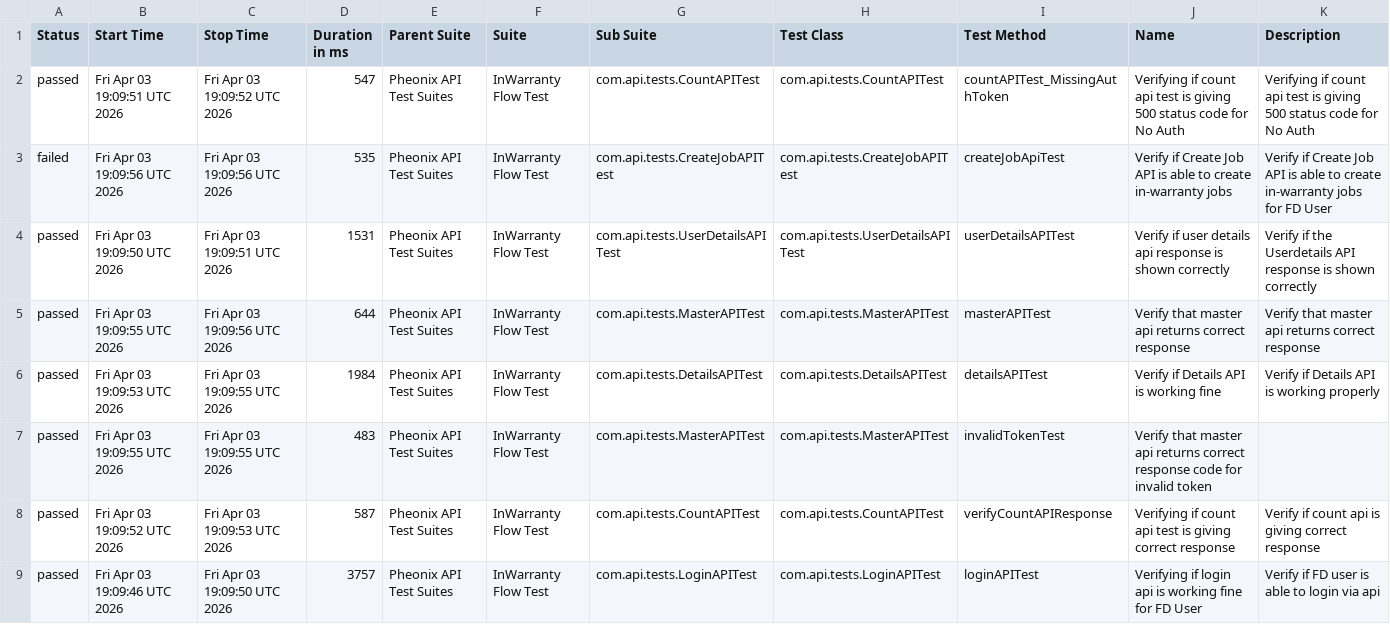
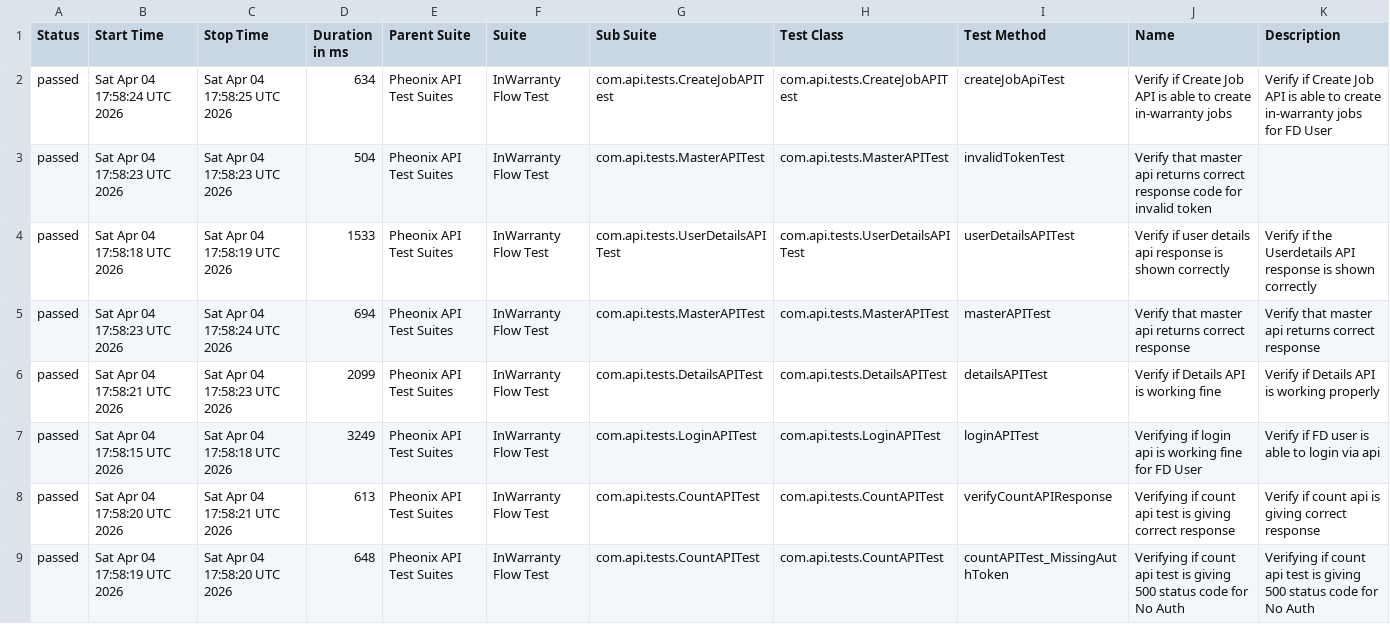
Before and after one commit to kstvds24/Phoenix-TestAutomationFrameWork, a CSV file: data/suites.csv, drawn as a sheet.

```diff
--- a/data/suites.csv
+++ b/data/suites.csv
@@ -1,9 +1,9 @@
 "Status","Start Time","Stop Time","Duration in ms","Parent Suite","Suite","Sub Suite","Test Class","Test Method","Name","Description"
-"passed","Fri Apr 03 19:09:51 UTC 2026","Fri Apr 03 19:09:52 UTC 2026","547","Pheonix API Test Suites","InWarranty Flow Test","com.api.tests.CountAPITest","com.api.tests.CountAPITest","countAPITest_MissingAuthToken","Verifying if count api test is giving 500 status code for No Auth","Verifying if count api test is giving 500 status code for No Auth"
-"failed","Fri Apr 03 19:09:56 UTC 2026","Fri Apr 03 19:09:56 UTC 2026","535","Pheonix API Test Suites","InWarranty Flow Test","com.api.tests.CreateJobAPITest","com.api.tests.CreateJobAPITest","createJobApiTest","Verify if Create Job API is able to create in-warranty jobs","Verify if Create Job API is able to create in-warranty jobs for FD User"
-"passed","Fri Apr 03 19:09:50 UTC 2026","Fri Apr 03 19:09:51 UTC 2026","1531","Pheonix API Test Suites","InWarranty Flow Test","com.api.tests.UserDetailsAPITest","com.api.tests.UserDetailsAPITest","userDetailsAPITest","Verify if user details api response is shown correctly","Verify if the Userdetails API response is shown correctly"
-"passed","Fri Apr 03 19:09:55 UTC 2026","Fri Apr 03 19:09:56 UTC 2026","644","Pheonix API Test Suites","InWarranty Flow Test","com.api.tests.MasterAPITest","com.api.tests.MasterAPITest","masterAPITest","Verify that master api returns correct response","Verify that master api returns correct response"
-"passed","Fri Apr 03 19:09:53 UTC 2026","Fri Apr 03 19:09:55 UTC 2026","1984","Pheonix API Test Suites","InWarranty Flow Test","com.api.tests.DetailsAPITest","com.api.tests.DetailsAPITest","detailsAPITest","Verify if Details API is working fine","Verify if Details API is working properly"
-"passed","Fri Apr 03 19:09:55 UTC 2026","Fri Apr 03 19:09:55 UTC 2026","483","Pheonix API Test Suites","InWarranty Flow Test","com.api.tests.MasterAPITest","com.api.tests.MasterAPITest","invalidTokenTest","Verify that master api returns correct response code for invalid token",""
-"passed","Fri Apr 03 19:09:52 UTC 2026","Fri Apr 03 19:09:53 UTC 2026","587","Pheonix API Test Suites","InWarranty Flow Test","com.api.tests.CountAPITest","com.api.tests.CountAPITest","verifyCountAPIResponse","Verifying if count api test is giving correct response","Verify if count api is giving correct response"
-"passed","Fri Apr 03 19:09:46 UTC 2026","Fri Apr 03 19:09:50 UTC 2026","3757","Pheonix API Test Suites","InWarranty Flow Test","com.api.tests.LoginAPITest","com.api.tests.LoginAPITest","loginAPITest","Verifying if login api is working fine for FD User","Verify if FD user is able to login via api"
+"passed","Sat Apr 04 17:58:24 UTC 2026","Sat Apr 04 17:58:25 UTC 2026","634","Pheonix API Test Suites","InWarranty Flow Test","com.api.tests.CreateJobAPITest","com.api.tests.CreateJobAPITest","createJobApiTest","Verify if Create Job API is able to create in-warranty jobs","Verify if Create Job API is able to create in-warranty jobs for FD User"
+"passed","Sat Apr 04 17:58:23 UTC 2026","Sat Apr 04 17:58:23 UTC 2026","504","Pheonix API Test Suites","InWarranty Flow Test","com.api.tests.MasterAPITest","com.api.tests.MasterAPITest","invalidTokenTest","Verify that master api returns correct response code for invalid token",""
+"passed","Sat Apr 04 17:58:18 UTC 2026","Sat Apr 04 17:58:19 UTC 2026","1533","Pheonix API Test Suites","InWarranty Flow Test","com.api.tests.UserDetailsAPITest","com.api.tests.UserDetailsAPITest","userDetailsAPITest","Verify if user details api response is shown correctly","Verify if the Userdetails API response is shown correctly"
+"passed","Sat Apr 04 17:58:23 UTC 2026","Sat Apr 04 17:58:24 UTC 2026","694","Pheonix API Test Suites","InWarranty Flow Test","com.api.tests.MasterAPITest","com.api.tests.MasterAPITest","masterAPITest","Verify that master api returns correct response","Verify that master api returns correct response"
+"passed","Sat Apr 04 17:58:21 UTC 2026","Sat Apr 04 17:58:23 UTC 2026","2099","Pheonix API Test Suites","InWarranty Flow Test","com.api.tests.DetailsAPITest","com.api.tests.DetailsAPITest","detailsAPITest","Verify if Details API is working fine","Verify if Details API is working properly"
+"passed","Sat Apr 04 17:58:15 UTC 2026","Sat Apr 04 17:58:18 UTC 2026","3249","Pheonix API Test Suites","InWarranty Flow Test","com.api.tests.LoginAPITest","com.api.tests.LoginAPITest","loginAPITest","Verifying if login api is working fine for FD User","Verify if FD user is able to login via api"
+"passed","Sat Apr 04 17:58:20 UTC 2026","Sat Apr 04 17:58:21 UTC 2026","613","Pheonix API Test Suites","InWarranty Flow Test","com.api.tests.CountAPITest","com.api.tests.CountAPITest","verifyCountAPIResponse","Verifying if count api test is giving correct response","Verify if count api is giving correct response"
+"passed","Sat Apr 04 17:58:19 UTC 2026","Sat Apr 04 17:58:20 UTC 2026","648","Pheonix API Test Suites","InWarranty Flow Test","com.api.tests.CountAPITest","com.api.tests.CountAPITest","countAPITest_MissingAuthToken","Verifying if count api test is giving 500 status code for No Auth","Verifying if count api test is giving 500 status code for No Auth"
```
Also changed, not shown: data/behaviors.csv, 58 other files.
